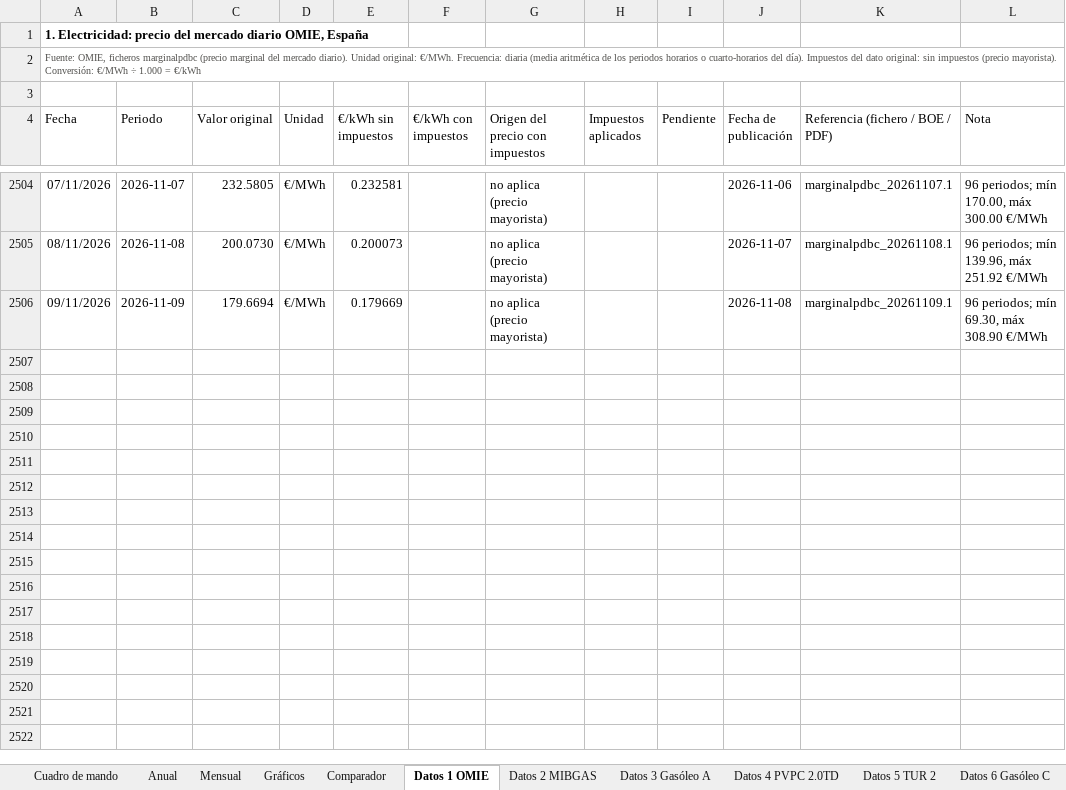
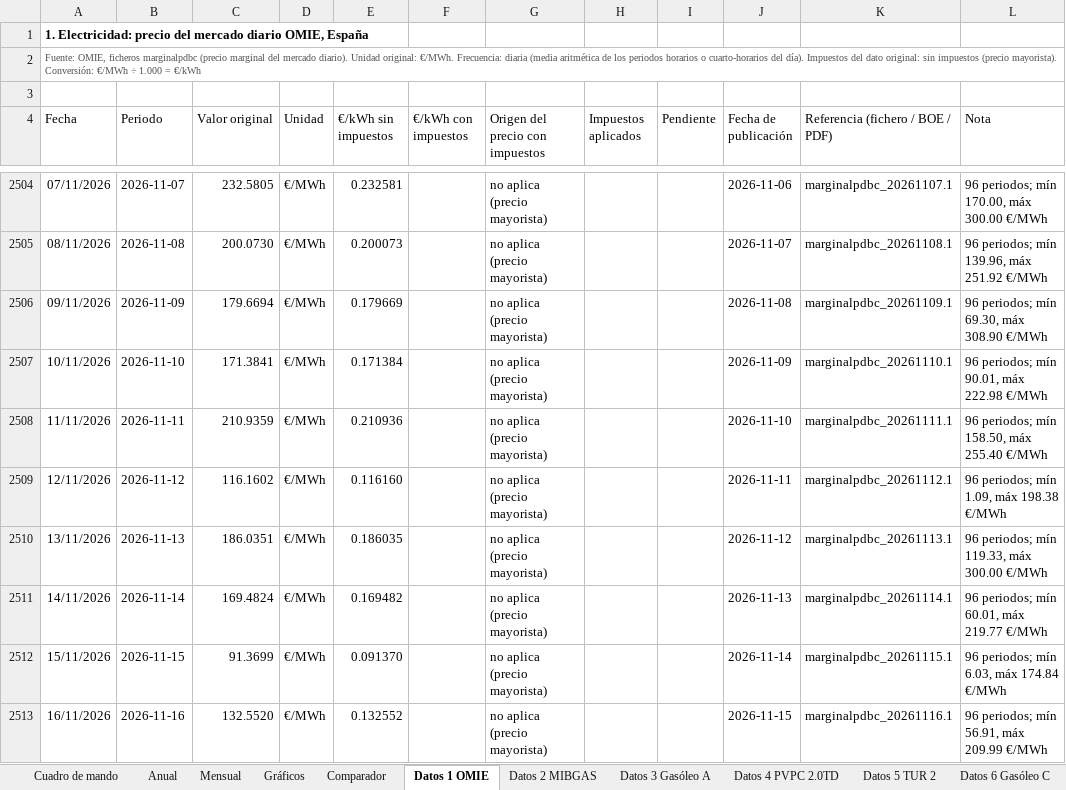
Before and after one commit to pablopardopazosgestan/cuadro-mando-precios-energia, an Excel workbook: sitio/informes/historico.xlsx, sheet Datos 1 OMIE, drawn as a sheet; only a part is shown, gaps mark what is left out; values as stored, in another font and other column widths than the file's, no borders; table styles not drawn; the diff names each change by its address in the sheet, - before the commit and + after, or states it on an @@ line.

```diff
--- a/sitio/informes/historico.xlsx (sheet Datos 1 OMIE)
+++ b/sitio/informes/historico.xlsx (sheet Datos 1 OMIE)
+row 2507: 10/11/2026 | 2026-11-10 | 171.3841 | €/MWh | 0.171384 |  | no aplica (precio mayorista) |  |  | 2026-11-09 | marginalpdbc_20261110.1 | 96 periodos; mín 90.01, máx 222.98 €/MWh
+row 2508: 11/11/2026 | 2026-11-11 | 210.9359 | €/MWh | 0.210936 |  | no aplica (precio mayorista) |  |  | 2026-11-10 | marginalpdbc_20261111.1 | 96 periodos; mín 158.50, máx 255.40 €/MWh
+row 2509: 12/11/2026 | 2026-11-12 | 116.1602 | €/MWh | 0.116160 |  | no aplica (precio mayorista) |  |  | 2026-11-11 | marginalpdbc_20261112.1 | 96 periodos; mín 1.09, máx 198.38 €/MWh
+row 2510: 13/11/2026 | 2026-11-13 | 186.0351 | €/MWh | 0.186035 |  | no aplica (precio mayorista) |  |  | 2026-11-12 | marginalpdbc_20261113.1 | 96 periodos; mín 119.33, máx 300.00 €/MWh
+row 2511: 14/11/2026 | 2026-11-14 | 169.4824 | €/MWh | 0.169482 |  | no aplica (precio mayorista) |  |  | 2026-11-13 | marginalpdbc_20261114.1 | 96 periodos; mín 60.01, máx 219.77 €/MWh
+row 2512: 15/11/2026 | 2026-11-15 | 91.3699 | €/MWh | 0.091370 |  | no aplica (precio mayorista) |  |  | 2026-11-14 | marginalpdbc_20261115.1 | 96 periodos; mín 6.03, máx 174.84 €/MWh
+row 2513: 16/11/2026 | 2026-11-16 | 132.5520 | €/MWh | 0.132552 |  | no aplica (precio mayorista) |  |  | 2026-11-15 | marginalpdbc_20261116.1 | 96 periodos; mín 56.91, máx 209.99 €/MWh
```
Also changed, not shown: sheet Datos 4 PVPC 2.0TD, sheet Datos 2 MIBGAS, sheet Cuadro de mando, sheet Datos 3 Gasóleo A, sheet Datos 6 Gasóleo C, sheet Mensual, 1 more sheet, 20 other files.
